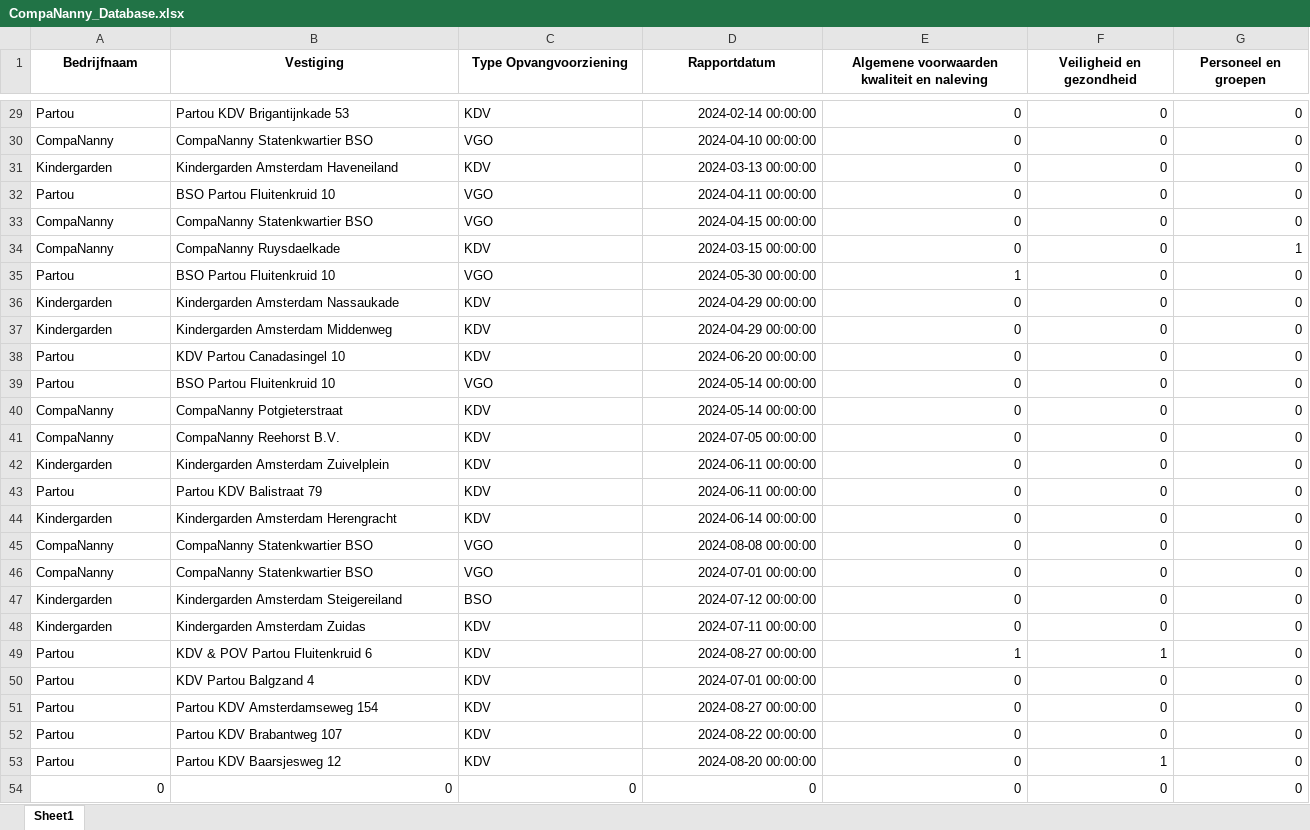
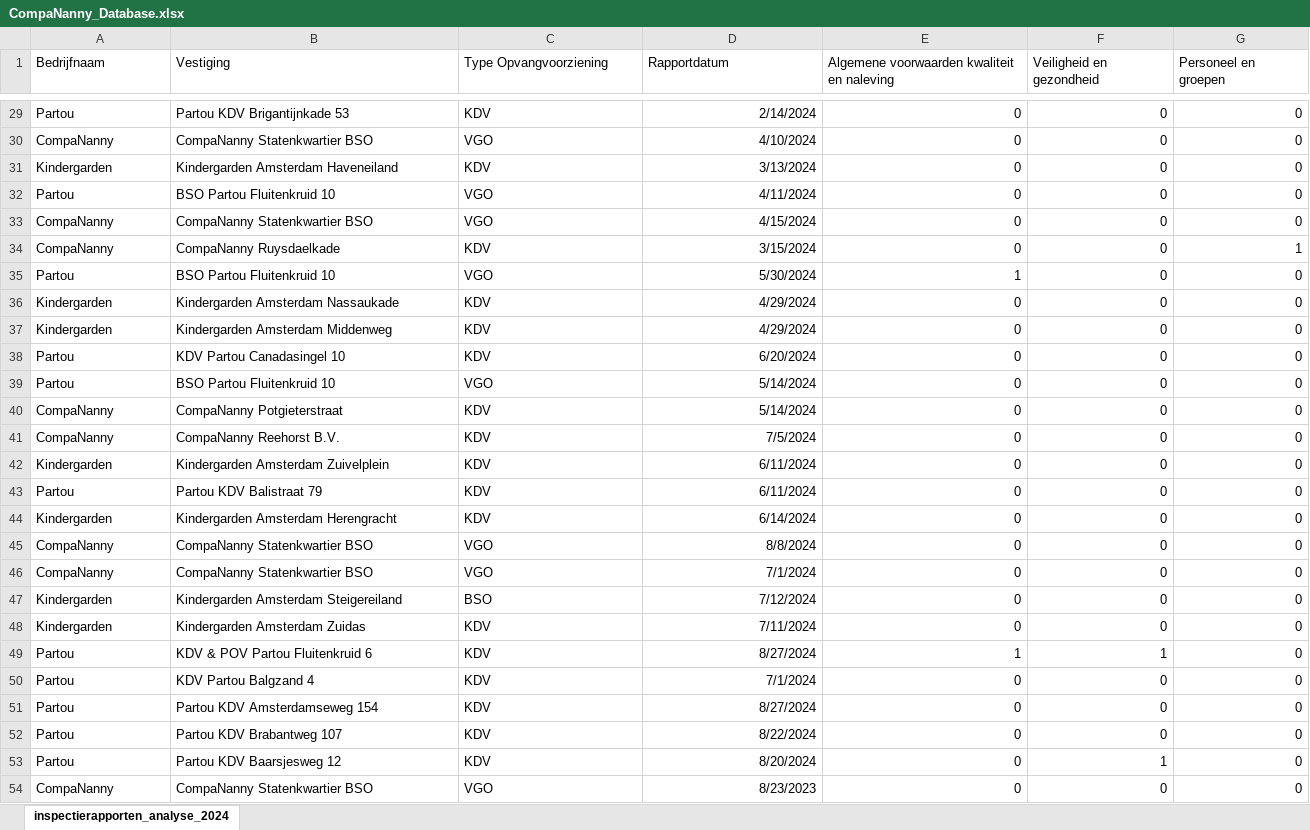
Before and after one commit to HiddeFranke/CompaNanny, an Excel workbook: CompaNanny_Database.xlsx, sheet inspectierapporten_analyse_2024, drawn as a sheet; only a part is shown, gaps mark what is left out; values as stored, in another font and other column widths than the file's, no borders; the diff covers the shown part only; the diff names each change by its address in the sheet, - before the commit and + after, or states it on an @@ line.

```diff
--- a/CompaNanny_Database.xlsx (sheet inspectierapporten_analyse_2024)
+++ b/CompaNanny_Database.xlsx (sheet inspectierapporten_analyse_2024)
-sheet tab: Sheet1
+sheet tab: inspectierapporten_analyse_2024
@@ A1:G1 bold: on → off, alignment: center → left @@
-D29 (Rapportdatum): 2024-02-14 00:00:00
+D29 (Rapportdatum): 2/14/2024
-D30 (Rapportdatum): 2024-04-10 00:00:00
+D30 (Rapportdatum): 4/10/2024
-D31 (Rapportdatum): 2024-03-13 00:00:00
+D31 (Rapportdatum): 3/13/2024
-D32 (Rapportdatum): 2024-04-11 00:00:00
+D32 (Rapportdatum): 4/11/2024
-D33 (Rapportdatum): 2024-04-15 00:00:00
+D33 (Rapportdatum): 4/15/2024
-D34 (Rapportdatum): 2024-03-15 00:00:00
+D34 (Rapportdatum): 3/15/2024
-D35 (Rapportdatum): 2024-05-30 00:00:00
+D35 (Rapportdatum): 5/30/2024
-D36:D37 (Rapportdatum): 2024-04-29 00:00:00
+D36:D37 (Rapportdatum): 4/29/2024
-D38 (Rapportdatum): 2024-06-20 00:00:00
+D38 (Rapportdatum): 6/20/2024
-D39:D40 (Rapportdatum): 2024-05-14 00:00:00
+D39:D40 (Rapportdatum): 5/14/2024
-D41 (Rapportdatum): 2024-07-05 00:00:00
+D41 (Rapportdatum): 7/5/2024
-D42:D43 (Rapportdatum): 2024-06-11 00:00:00
+D42:D43 (Rapportdatum): 6/11/2024
-D44 (Rapportdatum): 2024-06-14 00:00:00
+D44 (Rapportdatum): 6/14/2024
-D45 (Rapportdatum): 2024-08-08 00:00:00
+D45 (Rapportdatum): 8/8/2024
-D46 (Rapportdatum): 2024-07-01 00:00:00
+D46 (Rapportdatum): 7/1/2024
-D47 (Rapportdatum): 2024-07-12 00:00:00
+D47 (Rapportdatum): 7/12/2024
-D48 (Rapportdatum): 2024-07-11 00:00:00
+D48 (Rapportdatum): 7/11/2024
-D49 (Rapportdatum): 2024-08-27 00:00:00
+D49 (Rapportdatum): 8/27/2024
-D50 (Rapportdatum): 2024-07-01 00:00:00
+D50 (Rapportdatum): 7/1/2024
-D51 (Rapportdatum): 2024-08-27 00:00:00
+D51 (Rapportdatum): 8/27/2024
-D52 (Rapportdatum): 2024-08-22 00:00:00
+D52 (Rapportdatum): 8/22/2024
-D53 (Rapportdatum): 2024-08-20 00:00:00
+D53 (Rapportdatum): 8/20/2024
-A54 (Bedrijfnaam): 0
+A54 (Bedrijfnaam): CompaNanny
-B54 (Vestiging): 0
+B54 (Vestiging): CompaNanny Statenkwartier BSO
-C54 (Type Opvangvoorziening): 0
+C54 (Type Opvangvoorziening): VGO
-D54 (Rapportdatum): 0
+D54 (Rapportdatum): 8/23/2023
```
Also changed, not shown: 27 edited cells and cell formats elsewhere in this sheet.
